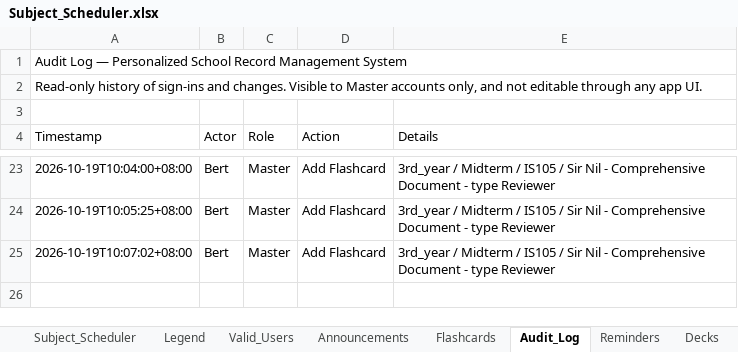
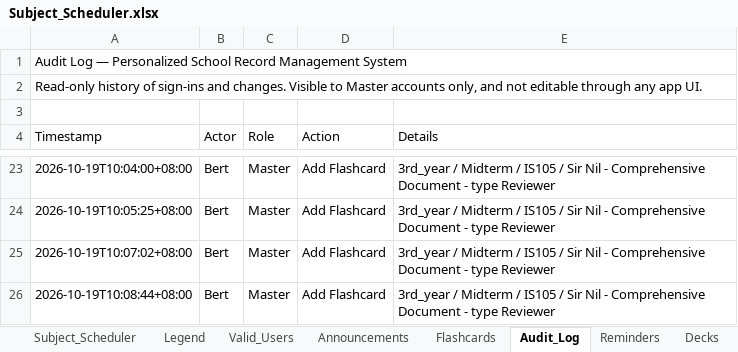
Before and after one commit to fielalbert2026/school-record-management-system, an Excel workbook: Subject_Scheduler.xlsx, sheet Audit_Log, drawn as a sheet; only a part is shown, gaps mark what is left out; values as stored, in another font and other column widths than the file's, no borders; the diff names each change by its address in the sheet, - before the commit and + after, or states it on an @@ line.

Commit message:
Flashcards: Add Flashcard — by Bert

```diff
--- a/Subject_Scheduler.xlsx (sheet Audit_Log)
+++ b/Subject_Scheduler.xlsx (sheet Audit_Log)
+row 26: 2026-10-19T10:08:44+08:00 | Bert | Master | Add Flashcard | 3rd_year / Midterm / IS105 / Sir Nil - Comprehensive Document - type Reviewer
```
Also changed, not shown: sheet Flashcards.
